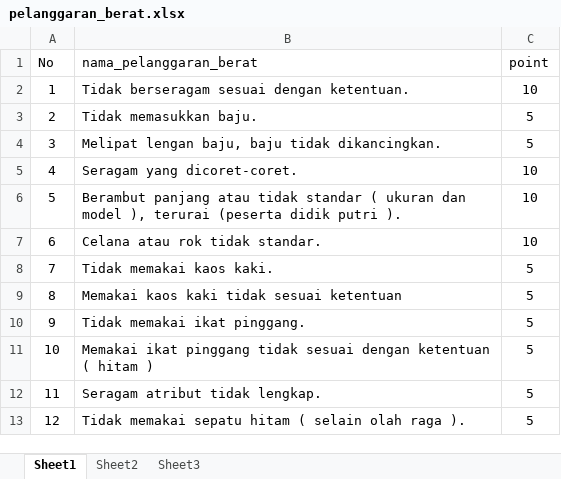
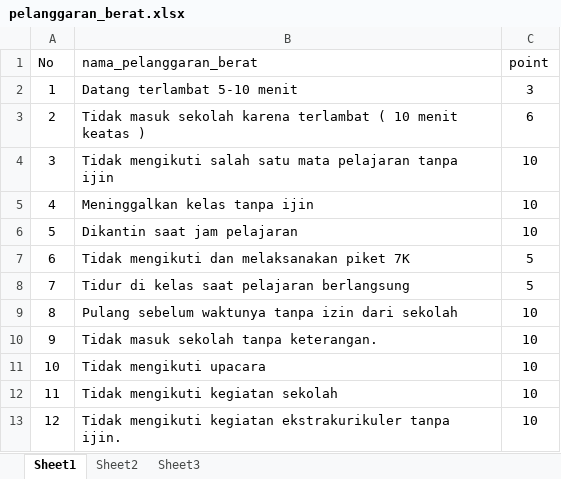
Before and after one commit to frizehero/21kelompok1, an Excel workbook: sinomik/pelanggaran_berat.xlsx, sheet Sheet1, drawn as a sheet; values as stored, in another font and other column widths than the file's, no borders; the diff names each change by its address in the sheet, - before the commit and + after, or states it on an @@ line.

```diff
--- a/sinomik/pelanggaran_berat.xlsx (sheet Sheet1)
+++ b/sinomik/pelanggaran_berat.xlsx (sheet Sheet1)
-B2 (nama_pelanggaran_berat): Tidak berseragam sesuai dengan ketentuan.
+B2 (nama_pelanggaran_berat): Datang terlambat 5-10 menit
-C2 (point): 10
+C2 (point): 3
-B3 (nama_pelanggaran_berat): Tidak memasukkan baju.
+B3 (nama_pelanggaran_berat): Tidak masuk sekolah karena terlambat ( 10 menit keatas )
-C3 (point): 5
+C3 (point): 6
-B4 (nama_pelanggaran_berat): Melipat lengan baju, baju tidak dikancingkan.
+B4 (nama_pelanggaran_berat): Tidak mengikuti salah satu mata pelajaran tanpa ijin
-C4 (point): 5
+C4 (point): 10
-B5 (nama_pelanggaran_berat): Seragam yang dicoret-coret.
+B5 (nama_pelanggaran_berat): Meninggalkan kelas tanpa ijin
-B6 (nama_pelanggaran_berat): Berambut panjang atau tidak standar ( ukuran dan model ), terurai (peserta didik putri ).
+B6 (nama_pelanggaran_berat): Dikantin saat jam pelajaran
-B7 (nama_pelanggaran_berat): Celana atau rok tidak standar.
+B7 (nama_pelanggaran_berat): Tidak mengikuti dan melaksanakan piket 7K
-C7 (point): 10
+C7 (point): 5
-B8 (nama_pelanggaran_berat): Tidak memakai kaos kaki.
+B8 (nama_pelanggaran_berat): Tidur di kelas saat pelajaran berlangsung
-B9 (nama_pelanggaran_berat): Memakai kaos kaki tidak sesuai ketentuan
+B9 (nama_pelanggaran_berat): Pulang sebelum waktunya tanpa izin dari sekolah
-C9:C13 (point): 5
+C9:C13 (point): 10
-B10 (nama_pelanggaran_berat): Tidak memakai ikat pinggang.
+B10 (nama_pelanggaran_berat): Tidak masuk sekolah tanpa keterangan.
-B11 (nama_pelanggaran_berat): Memakai ikat pinggang tidak sesuai dengan ketentuan ( hitam )
+B11 (nama_pelanggaran_berat): Tidak mengikuti upacara
-B12 (nama_pelanggaran_berat): Seragam atribut tidak lengkap.
+B12 (nama_pelanggaran_berat): Tidak mengikuti kegiatan sekolah
-B13 (nama_pelanggaran_berat): Tidak memakai sepatu hitam ( selain olah raga ).
+B13 (nama_pelanggaran_berat): Tidak mengikuti kegiatan ekstrakurikuler tanpa ijin.
```
Also changed, not shown: 1 other file.
